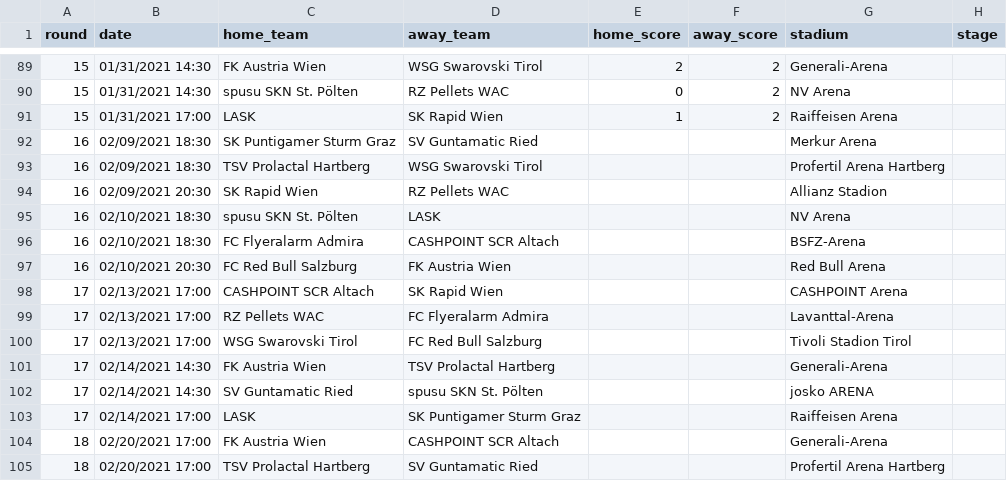
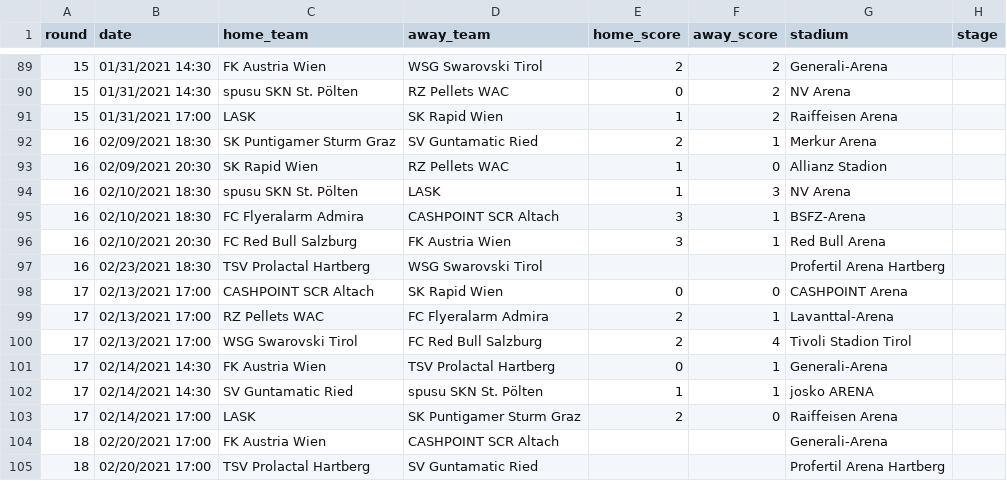
Before and after one commit to attilanagy/football-data, a CSV file: 2020s/2020-2021/austria.1.csv, drawn as a sheet; only a part is shown, gaps mark what is left out.

```diff
--- a/2020s/2020-2021/austria.1.csv
+++ b/2020s/2020-2021/austria.1.csv
@@ -91,14 +91,14 @@ round,date,home_team,away_team,home_score,away_score,stadium,stage
 15,01/31/2021 17:00,LASK,SK Rapid Wien,1,2,Raiffeisen Arena,
-16,02/09/2021 18:30,SK Puntigamer Sturm Graz,SV Guntamatic Ried,,,Merkur Arena,
-16,02/09/2021 18:30,TSV Prolactal Hartberg,WSG Swarovski Tirol,,,Profertil Arena Hartberg,
-16,02/09/2021 20:30,SK Rapid Wien,RZ Pellets WAC,,,Allianz Stadion,
-16,02/10/2021 18:30,spusu SKN St. Pölten,LASK,,,NV Arena,
-16,02/10/2021 18:30,FC Flyeralarm Admira,CASHPOINT SCR Altach,,,BSFZ-Arena,
-16,02/10/2021 20:30,FC Red Bull Salzburg,FK Austria Wien,,,Red Bull Arena,
-17,02/13/2021 17:00,CASHPOINT SCR Altach,SK Rapid Wien,,,CASHPOINT Arena,
-17,02/13/2021 17:00,RZ Pellets WAC,FC Flyeralarm Admira,,,Lavanttal-Arena,
-17,02/13/2021 17:00,WSG Swarovski Tirol,FC Red Bull Salzburg,,,Tivoli Stadion Tirol,
-17,02/14/2021 14:30,FK Austria Wien,TSV Prolactal Hartberg,,,Generali-Arena,
-17,02/14/2021 14:30,SV Guntamatic Ried,spusu SKN St. Pölten,,,josko ARENA,
-17,02/14/2021 17:00,LASK,SK Puntigamer Sturm Graz,,,Raiffeisen Arena,
+16,02/09/2021 18:30,SK Puntigamer Sturm Graz,SV Guntamatic Ried,2,1,Merkur Arena,
+16,02/09/2021 20:30,SK Rapid Wien,RZ Pellets WAC,1,0,Allianz Stadion,
+16,02/10/2021 18:30,spusu SKN St. Pölten,LASK,1,3,NV Arena,
+16,02/10/2021 18:30,FC Flyeralarm Admira,CASHPOINT SCR Altach,3,1,BSFZ-Arena,
+16,02/10/2021 20:30,FC Red Bull Salzburg,FK Austria Wien,3,1,Red Bull Arena,
+16,02/23/2021 18:30,TSV Prolactal Hartberg,WSG Swarovski Tirol,,,Profertil Arena Hartberg,
+17,02/13/2021 17:00,CASHPOINT SCR Altach,SK Rapid Wien,0,0,CASHPOINT Arena,
+17,02/13/2021 17:00,RZ Pellets WAC,FC Flyeralarm Admira,2,1,Lavanttal-Arena,
+17,02/13/2021 17:00,WSG Swarovski Tirol,FC Red Bull Salzburg,2,4,Tivoli Stadion Tirol,
+17,02/14/2021 14:30,FK Austria Wien,TSV Prolactal Hartberg,0,1,Generali-Arena,
+17,02/14/2021 14:30,SV Guntamatic Ried,spusu SKN St. Pölten,1,1,josko ARENA,
+17,02/14/2021 17:00,LASK,SK Puntigamer Sturm Graz,2,0,Raiffeisen Arena,
 18,02/20/2021 17:00,FK Austria Wien,CASHPOINT SCR Altach,,,Generali-Arena,
```
Also changed, not shown: 2020s/2020-2021/austria.2.csv, 2020s/2020-2021/czechia.1.csv, 6 other files.
